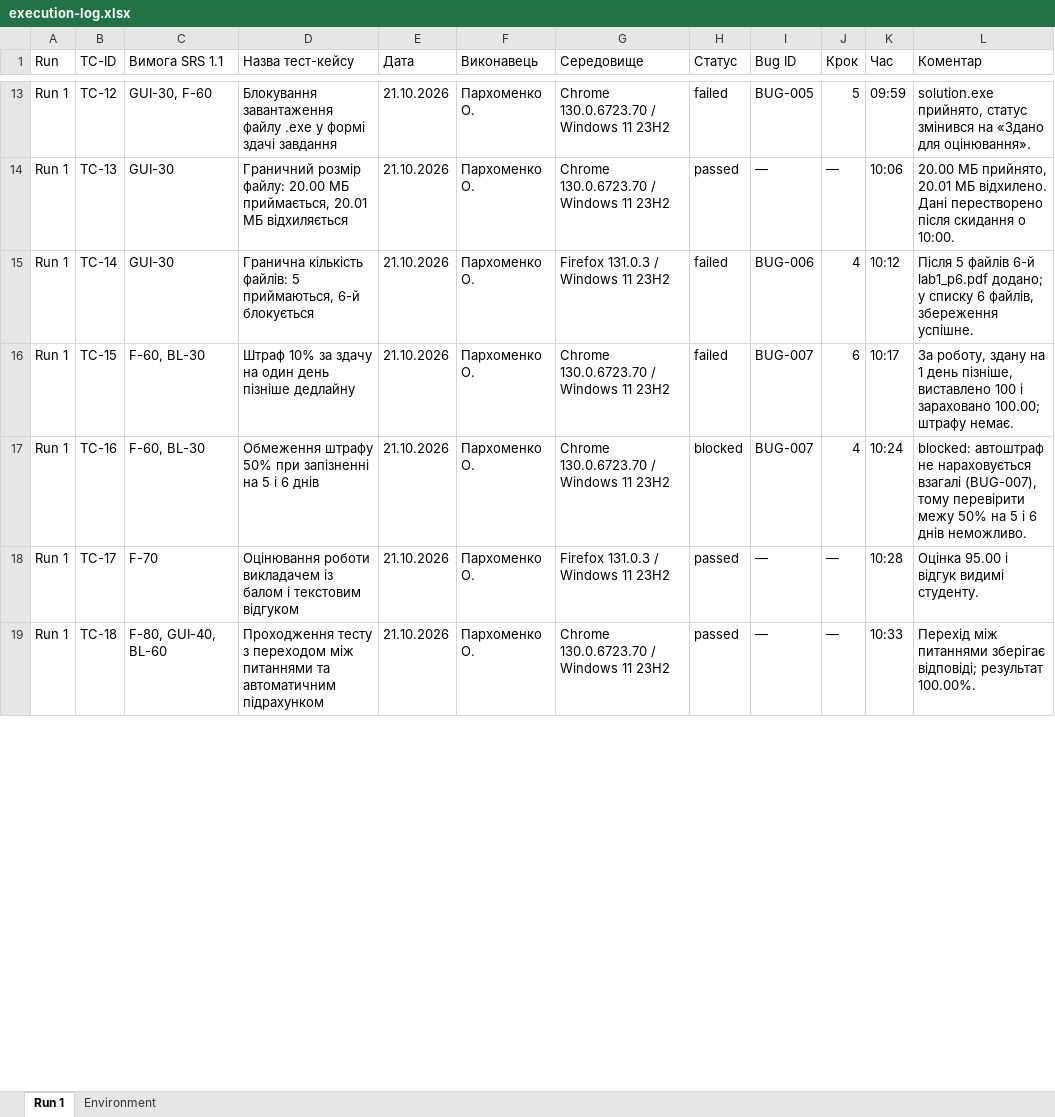
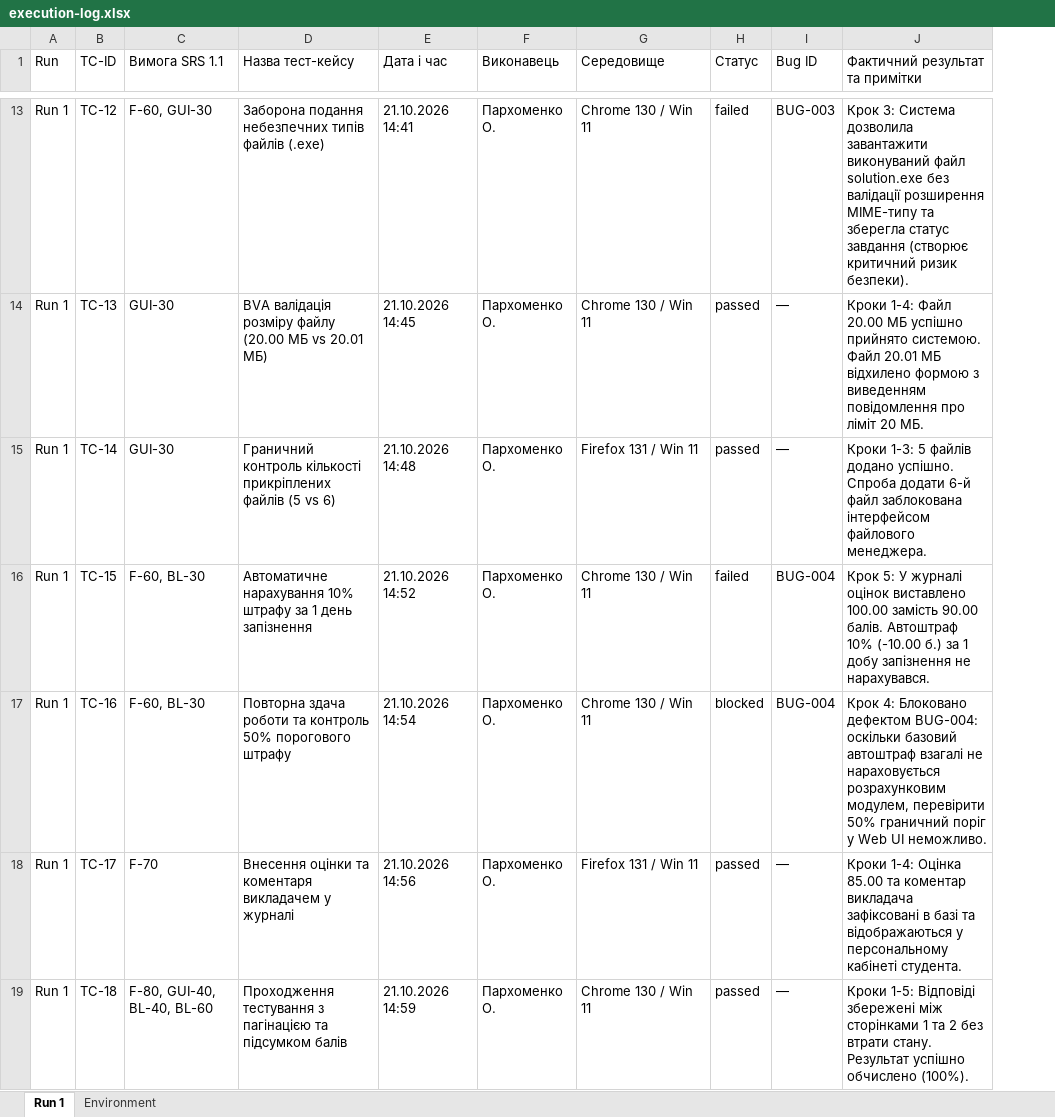
Before and after one commit to Sasha26062007/EDUPORTAL, an Excel workbook: docs/sprint3/execution-log.xlsx, sheet Run 1, drawn as a sheet; only a part is shown, gaps mark what is left out; values as stored, in another font and other column widths than the file's, no cell formats; removed rows and columns are numbered as before the commit, all else as after; the diff covers the shown part only; the diff names each change by its address in the sheet, - before the commit and + after, or states it on an @@ line.

```diff
--- a/docs/sprint3/execution-log.xlsx (sheet Run 1)
+++ b/docs/sprint3/execution-log.xlsx (sheet Run 1)
-column E (Дата), rows 13-19: all 21.10.2026
+column E (Дата і час), rows 13-19: 21.10.2026 14:41 | 21.10.2026 14:45 | 21.10.2026 14:48 | 21.10.2026 14:52 | 21.10.2026 14:54 | 21.10.2026 14:56 | 21.10.2026 14:59
-column J (Крок), rows 13-19: 5 | — | 4 | 6 | 4 | — | —
-column K (Час), rows 13-19: 09:59 | 10:06 | 10:12 | 10:17 | 10:24 | 10:28 | 10:33
-column L (Коментар), rows 13-19: solution.exe прийнято, статус змінився на «Здано для оцінювання». | 20.00 МБ прийнято, 20.01 МБ відхилено. Дані перестворено після скидання о 10:00. | Після 5 файлів 6-й lab1_p6.pdf додано; у списку 6 файлів, збереження успішне. | За роботу, здану на 1 день пізніше, виставлено 100 і зараховано 100.00; штрафу немає. | blocked: автоштраф не нараховується взагалі (BUG-007), тому перевірити межу 50% на 5 і 6 днів неможливо. | Оцінка 95.00 і відгук видимі студенту. | Перехід між питаннями зберігає відповіді; результат 100.00%.
+column J (Фактичний результат та примітки), rows 13-19: Крок 3: Система дозволила завантажити виконуваний файл solution.exe без валідації розширення MIME-типу та зберегла статус завдання (створює критичний ризик безпеки). | Кроки 1-4: Файл 20.00 МБ успішно прийнято системою. Файл 20.01 МБ відхилено формою з виведенням повідомлення про ліміт 20 МБ. | Кроки 1-3: 5 файлів додано успішно. Спроба додати 6-й файл заблокована інтерфейсом файлового менеджера. | Крок 5: У журналі оцінок виставлено 100.00 замість 90.00 балів. Автоштраф 10% (-10.00 б.) за 1 добу запізнення не нарахувався. | Крок 4: Блоковано дефектом BUG-004: оскільки базовий автоштраф взагалі не нараховується розрахунковим модулем, перевірити 50% граничний поріг у Web UI неможливо. | Кроки 1-4: Оцінка 85.00 та коментар викладача зафіксовані в базі та відображаються у персональному кабінеті студента. | Кроки 1-5: Відповіді збережені між сторінками 1 та 2 без втрати стану. Результат успішно обчислено (100%).
-C13 (Вимога SRS 1.1): GUI-30, F-60
+C13 (Вимога SRS 1.1): F-60, GUI-30
-D13 (Назва тест-кейсу): Блокування завантаження файлу .exe у формі здачі завдання
+D13 (Назва тест-кейсу): Заборона подання небезпечних типів файлів (.exe)
-G13:G14 (Середовище): Chrome 130.0.6723.70 / Windows 11 23H2
+G13:G14 (Середовище): Chrome 130 / Win 11
-I13 (Bug ID): BUG-005
+I13 (Bug ID): BUG-003
-D14 (Назва тест-кейсу): Граничний розмір файлу: 20.00 МБ приймається, 20.01 МБ відхиляється
+D14 (Назва тест-кейсу): BVA валідація розміру файлу (20.00 МБ vs 20.01 МБ)
-D15 (Назва тест-кейсу): Гранична кількість файлів: 5 приймаються, 6-й блокується
+D15 (Назва тест-кейсу): Граничний контроль кількості прикріплених файлів (5 vs 6)
-G15 (Середовище): Firefox 131.0.3 / Windows 11 23H2
+G15 (Середовище): Firefox 131 / Win 11
-H15 (Статус): failed
+H15 (Статус): passed
-I15 (Bug ID): BUG-006
+I15 (Bug ID): —
-D16 (Назва тест-кейсу): Штраф 10% за здачу на один день пізніше дедлайну
+D16 (Назва тест-кейсу): Автоматичне нарахування 10% штрафу за 1 день запізнення
-G16:G17 (Середовище): Chrome 130.0.6723.70 / Windows 11 23H2
+G16:G17 (Середовище): Chrome 130 / Win 11
-I16:I17 (Bug ID): BUG-007
+I16:I17 (Bug ID): BUG-004
-D17 (Назва тест-кейсу): Обмеження штрафу 50% при запізненні на 5 і 6 днів
+D17 (Назва тест-кейсу): Повторна здача роботи та контроль 50% порогового штрафу
-D18 (Назва тест-кейсу): Оцінювання роботи викладачем із балом і текстовим відгуком
+D18 (Назва тест-кейсу): Внесення оцінки та коментаря викладачем у журналі
-G18 (Середовище): Firefox 131.0.3 / Windows 11 23H2
+G18 (Середовище): Firefox 131 / Win 11
-C19 (Вимога SRS 1.1): F-80, GUI-40, BL-60
+C19 (Вимога SRS 1.1): F-80, GUI-40, BL-40, BL-60
-D19 (Назва тест-кейсу): Проходження тесту з переходом між питаннями та автоматичним підрахунком
+D19 (Назва тест-кейсу): Проходження тестування з пагінацією та підсумком балів
-G19 (Середовище): Chrome 130.0.6723.70 / Windows 11 23H2
+G19 (Середовище): Chrome 130 / Win 11
```
Also changed, not shown: 63 edited cells elsewhere in this sheet, sheet Environment, cell formats, docs/sprint3/test-cases.xlsx, 13 other files.
